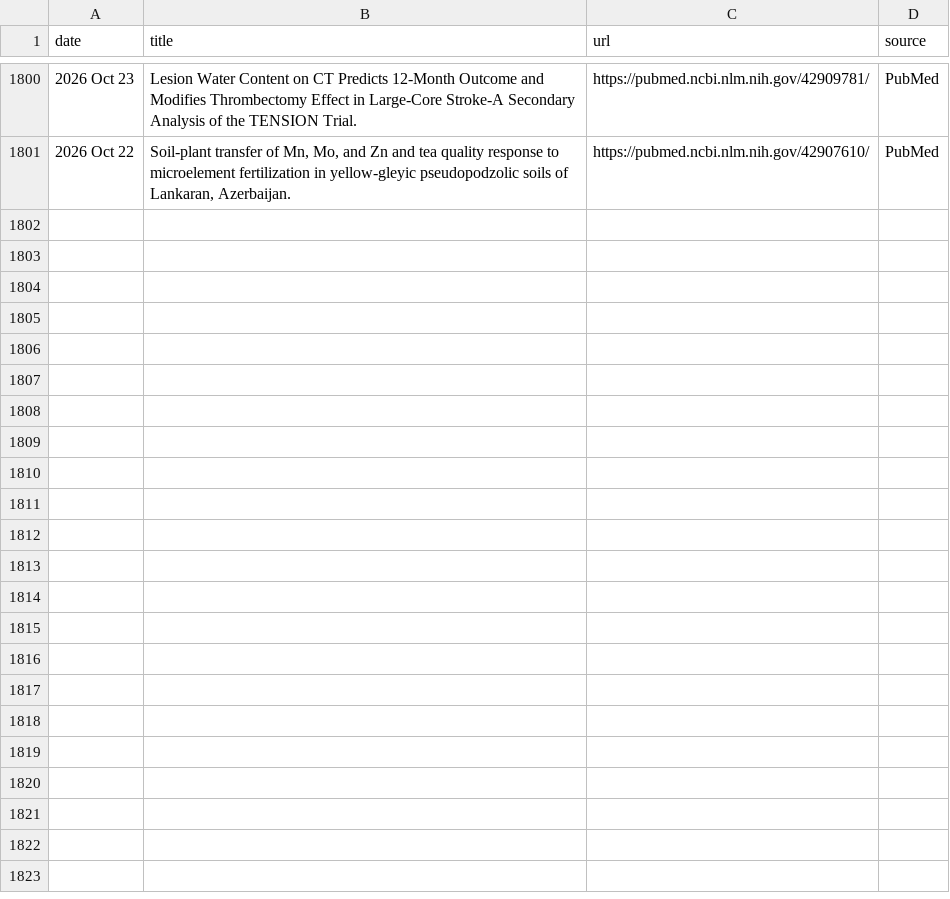
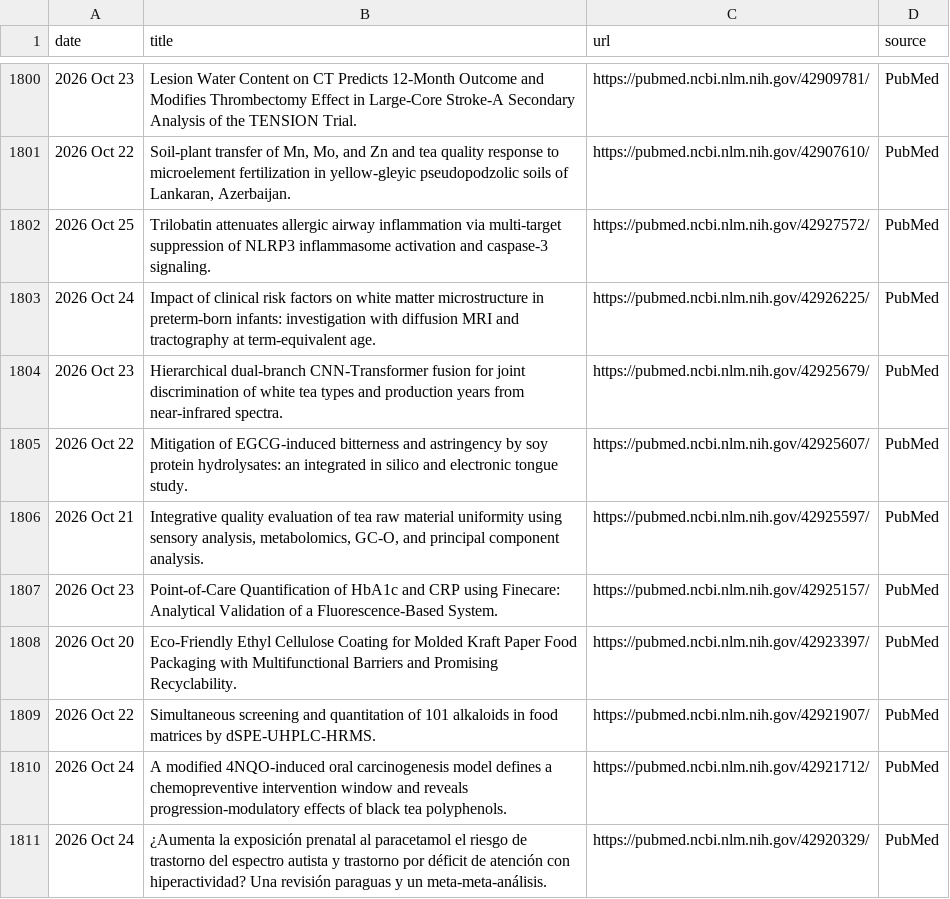
Before and after one commit to Coma4130/tea-scraper, a CSV file: tea_topics.csv, drawn as a sheet; only a part is shown, gaps mark what is left out; the diff names each change by its address in the sheet, - before the commit and + after, or states it on an @@ line.

```diff
--- a/tea_topics.csv
+++ b/tea_topics.csv
+row 1802: 2026 Oct 25 | Trilobatin attenuates allergic airway inflammation via multi-target suppression of NLRP3 inflammasome activation and caspase-3 signaling. | https://pubmed.ncbi.nlm.nih.gov/42927572/ | PubMed
+row 1803: 2026 Oct 24 | Impact of clinical risk factors on white matter microstructure in preterm-born infants: investigation with diffusion MRI and tractography at term-equivalent age. | https://pubmed.ncbi.nlm.nih.gov/42926225/ | PubMed
+row 1804: 2026 Oct 23 | Hierarchical dual-branch CNN-Transformer fusion for joint discrimination of white tea types and production years from near-infrared spectra. | https://pubmed.ncbi.nlm.nih.gov/42925679/ | PubMed
+row 1805: 2026 Oct 22 | Mitigation of EGCG-induced bitterness and astringency by soy protein hydrolysates: an integrated in silico and electronic tongue study. | https://pubmed.ncbi.nlm.nih.gov/42925607/ | PubMed
+row 1806: 2026 Oct 21 | Integrative quality evaluation of tea raw material uniformity using sensory analysis, metabolomics, GC-O, and principal component analysis. | https://pubmed.ncbi.nlm.nih.gov/42925597/ | PubMed
+row 1807: 2026 Oct 23 | Point-of-Care Quantification of HbA1c and CRP using Finecare: Analytical Validation of a Fluorescence-Based System. | https://pubmed.ncbi.nlm.nih.gov/42925157/ | PubMed
+row 1808: 2026 Oct 20 | Eco-Friendly Ethyl Cellulose Coating for Molded Kraft Paper Food Packaging with Multifunctional Barriers and Promising Recyclability. | https://pubmed.ncbi.nlm.nih.gov/42923397/ | PubMed
+row 1809: 2026 Oct 22 | Simultaneous screening and quantitation of 101 alkaloids in food matrices by dSPE-UHPLC-HRMS. | https://pubmed.ncbi.nlm.nih.gov/42921907/ | PubMed
+row 1810: 2026 Oct 24 | A modified 4NQO-induced oral carcinogenesis model defines a chemopreventive intervention window and reveals progression-modulatory effects of black tea polyphenols. | https://pubmed.ncbi.nlm.nih.gov/42921712/ | PubMed
+row 1811: 2026 Oct 24 | ¿Aumenta la exposición prenatal al paracetamol el riesgo de trastorno del espectro autista y trastorno por déficit de atención con hiperactividad? Una revisión paraguas y un meta-meta-análisis. | https://pubmed.ncbi.nlm.nih.gov/42920329/ | PubMed
```
